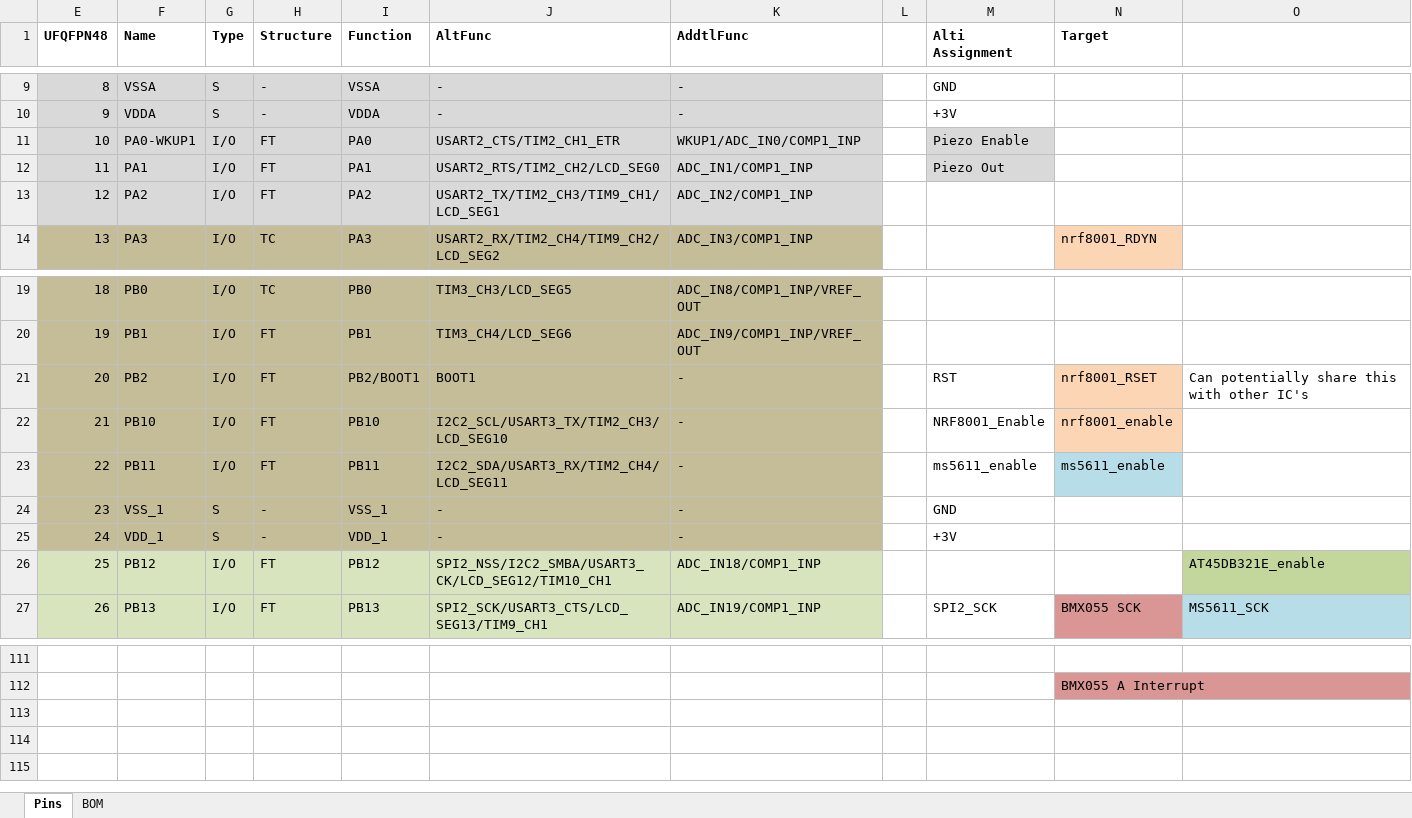
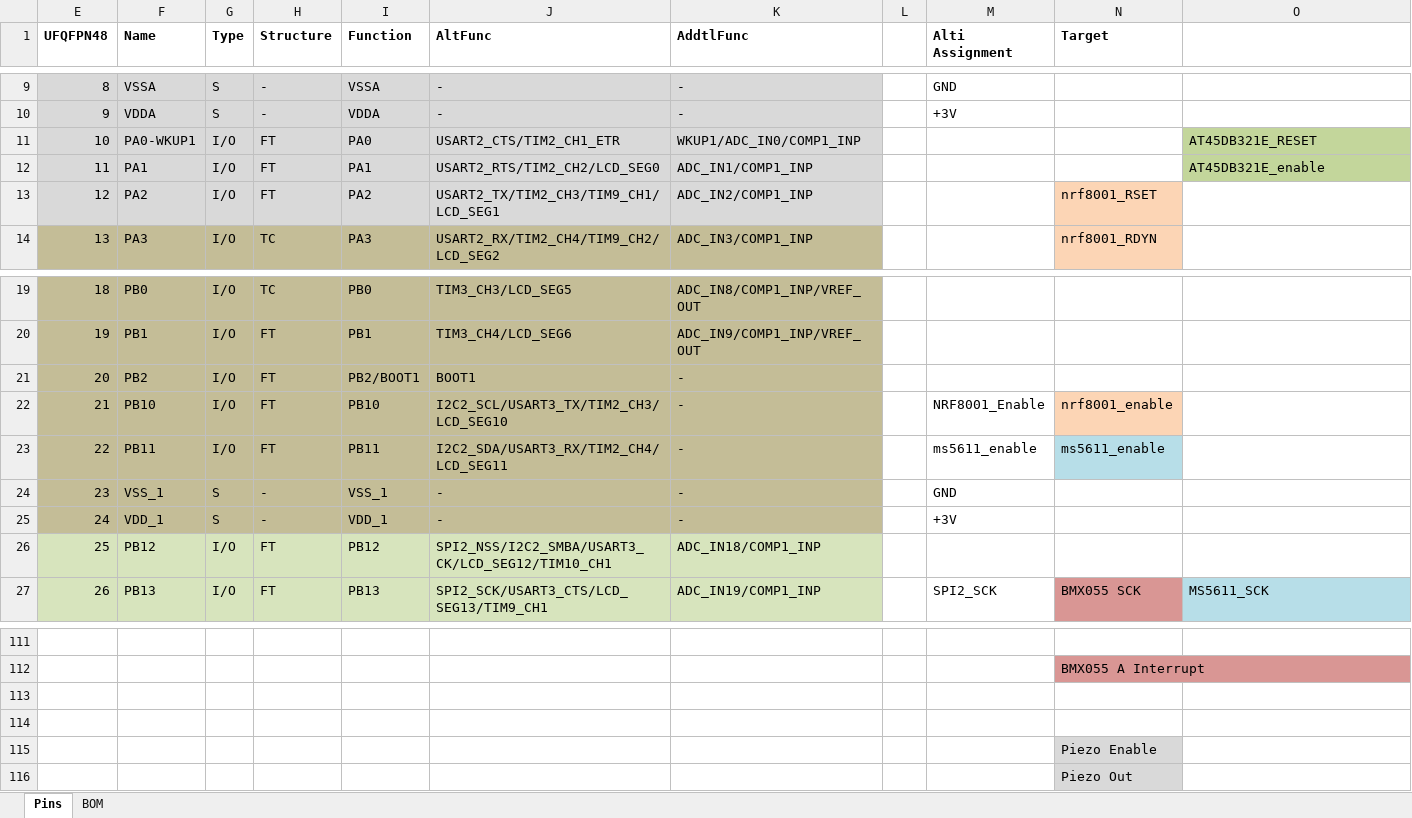
Before and after one commit to yan/alti, an Excel workbook: hardware/docs/stm32l1_pins.xlsx, sheet Pins, drawn as a sheet; only a part is shown, gaps mark what is left out; values as stored, in another font and other column widths than the file's, no borders; the diff names each change by its address in the sheet, - before the commit and + after, or states it on an @@ line.

Commit message:
spreadsheet+schem updates

```diff
--- a/hardware/docs/stm32l1_pins.xlsx (sheet Pins)
+++ b/hardware/docs/stm32l1_pins.xlsx (sheet Pins)
-M11 (Alti Assignment): Piezo Enable
+M11 (Alti Assignment): (empty)
-M11:M12 fill: #D9D9D9
+M11:M12 fill: none
-O11: (empty)
+O11: AT45DB321E_RESET
-O11:O12 fill: none
+O11:O12 fill: #C3D69B
-M12 (Alti Assignment): Piezo Out
+M12 (Alti Assignment): (empty)
-O12: (empty)
+O12: AT45DB321E_enable
-N13 (Target): (empty)
+N13 (Target): nrf8001_RSET
-N13 fill: none
+N13 fill: #FCD5B5
-M21 (Alti Assignment): RST
+M21 (Alti Assignment): (empty)
-N21 (Target): nrf8001_RSET
+N21 (Target): (empty)
-N21 fill: #FCD5B5
+N21 fill: none
-O21: Can potentially share this with other IC's
+O21: (empty)
-O26: AT45DB321E_enable
+O26: (empty)
-O26 fill: #C3D69B
+O26 fill: none
+row 113: (empty)
+row 114: (empty)
+row 115:  |  |  |  |  |  |  |  |  | Piezo Enable
+row 116:  |  |  |  |  |  |  |  |  | Piezo Out
```
Also changed, not shown: 2 other files.
